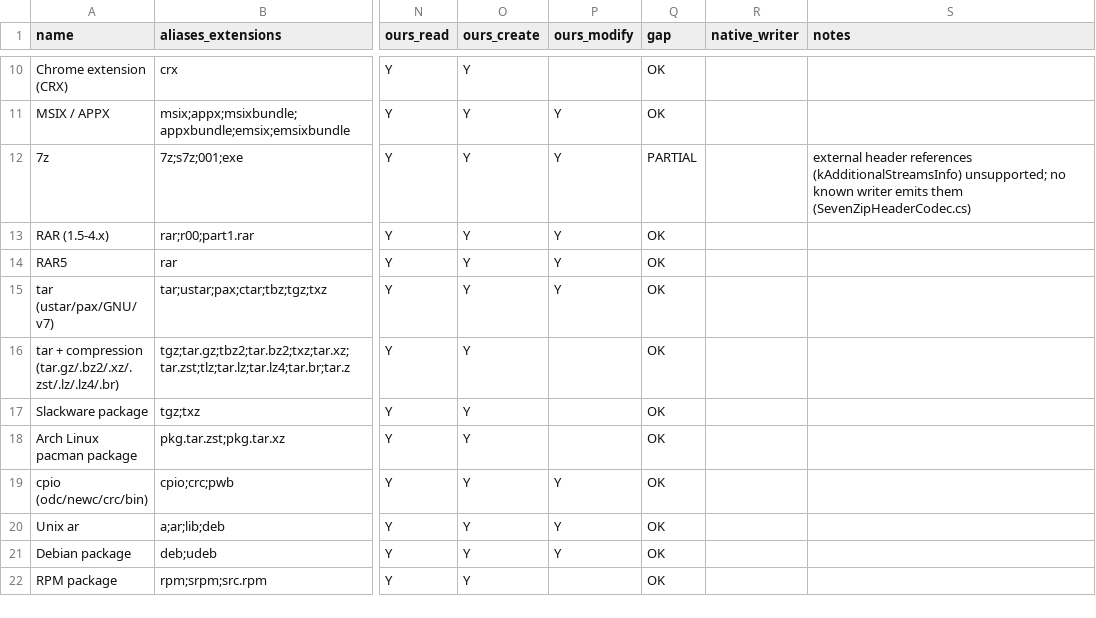
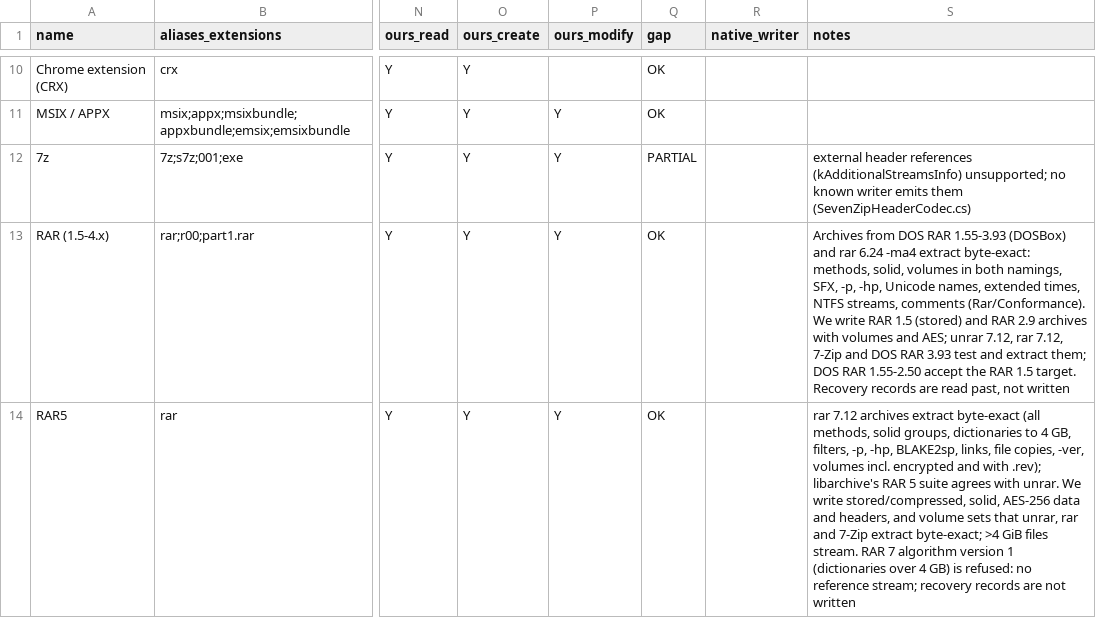
Before and after one commit to Hawkynt/CompressionWorkbench, a CSV file: docs/catalogue/reference-formats.csv, drawn as a sheet; only a part is shown, gaps mark what is left out; the shorter side is filled out with more unchanged rows; the diff covers the shown part only; the diff names each change by its address in the sheet, - before the commit and + after, or states it on an @@ line.

Commit message:
* RAR catalogue rows, README row and licence ledger follow the proven behaviour
The RAR (1.5-4.x), RAR5, RAR 5 method, RAR5 AES-256 and RAR 2.0 encryption rows now say what
the conformance sets prove. There are new rows for the RAR 1.3/1.4 format and the RAR 1.3/1.5
ciphers (both read only). The recovery-volume row says that .rev files are recognised beside a
set, not read.

The ledger gains rows for the libarchive RAR 5 conversion, the 7-Zip RAR handler and Rar5Aes
conversions, XADMaster's old ciphers, and two conversions #560 had left without one: Ppmd7 and
Rar3Decoder. RAR20-ON-DISK.md goes, because #553's XADMaster decoder supersedes the decoder it
documented.

```diff
--- a/docs/catalogue/reference-formats.csv
+++ b/docs/catalogue/reference-formats.csv
-S13 (notes): (empty)
+S13 (notes): Archives from DOS RAR 1.55-3.93 (DOSBox) and rar 6.24 -ma4 extract byte-exact: methods, solid, volumes in both namings, SFX, -p, -hp, Unicode names, extended times, NTFS streams, comments (Rar/Conformance). We write RAR 1.5 (stored) and RAR 2.9 archives with volumes and AES; unrar 7.12, rar 7.12, 7-Zip and DOS RAR 3.93 test and extract them; DOS RAR 1.55-2.50 accept the RAR 1.5 target. Recovery records are read past, not written
-S14 (notes): (empty)
+S14 (notes): rar 7.12 archives extract byte-exact (all methods, solid groups, dictionaries to 4 GB, filters, -p, -hp, BLAKE2sp, links, file copies, -ver, volumes incl. encrypted and with .rev); libarchive's RAR 5 suite agrees with unrar. We write stored/compressed, solid, AES-256 data and headers, and volume sets that unrar, rar and 7-Zip extract byte-exact; >4 GiB files stream. RAR 7 algorithm version 1 (dictionaries over 4 GB) is refused: no reference stream; recovery records are not written
```
Also changed, not shown: 2 added rows and 6 edited cells elsewhere in this file, 3 other files.
